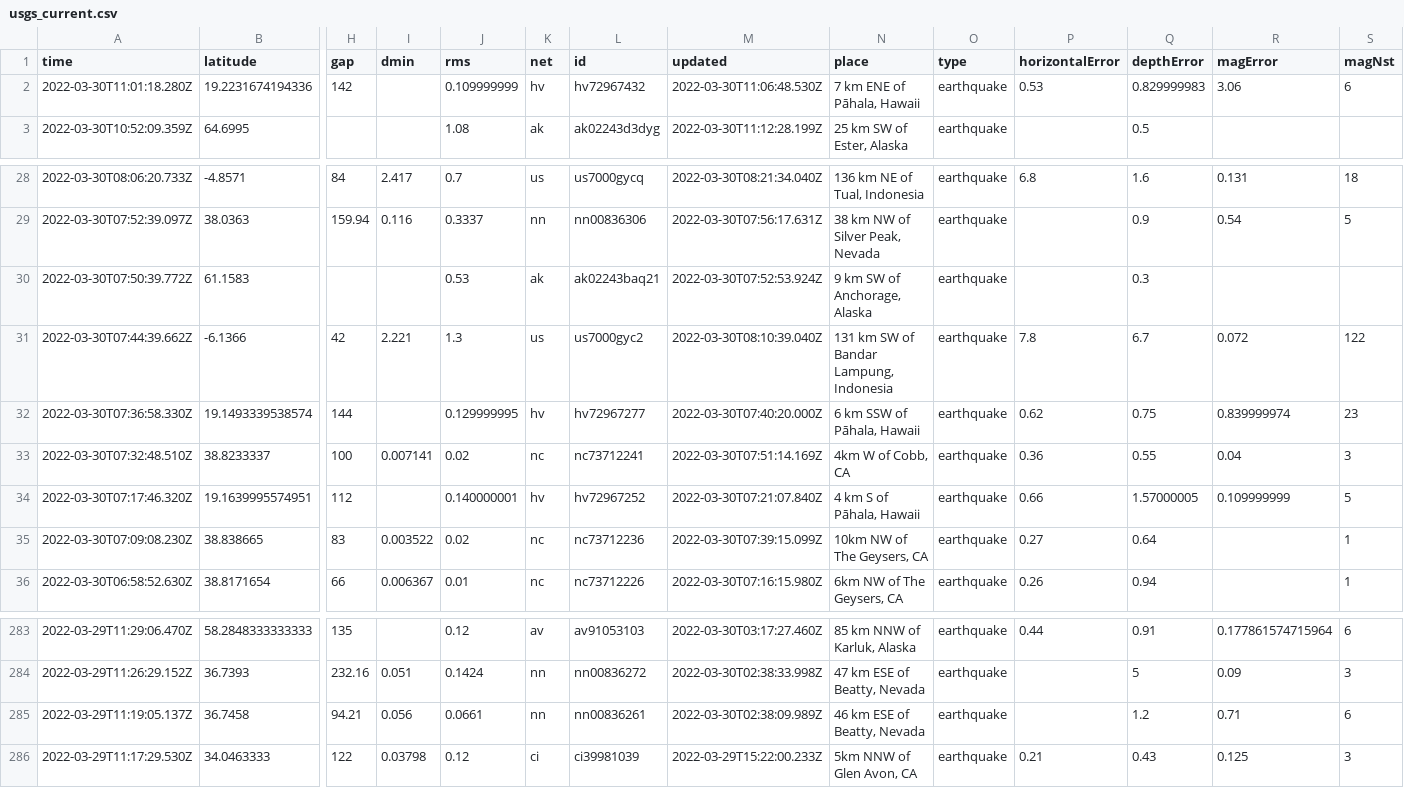
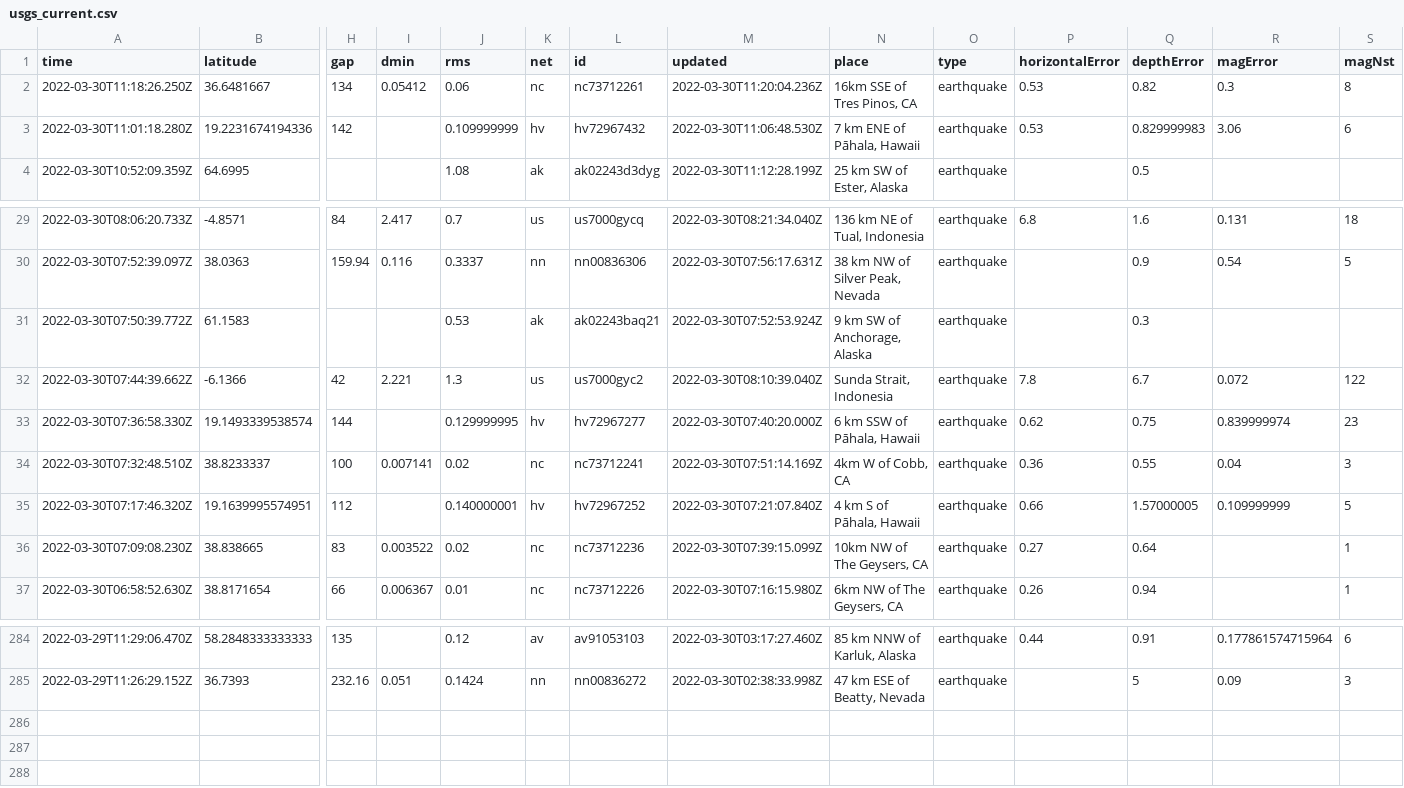
Before and after one commit to JohnnyBerkeley/Nicar2022_actions, a CSV file: usgs_current.csv, drawn as a sheet; only a part is shown, gaps mark what is left out; removed rows and columns are numbered as before the commit, all else as after; rows hold the shown columns only; the diff names each change by its address in the sheet, - before the commit and + after, or states it on an @@ line.

```diff
--- a/usgs_current.csv
+++ b/usgs_current.csv
+row 2: 2022-03-30T11:18:26.250Z | 36.6481667 | 134 | 0.05412 | 0.06 | nc | nc73712261 | 2022-03-30T11:20:04.236Z | 16km SSE of Tres Pinos, CA | earthquake | 0.53 | 0.82 | 0.3 | 8
-N32 (place): 131 km SW of Bandar Lampung, Indonesia
+N32 (place): Sunda Strait, Indonesia
-row 285: 2022-03-29T11:19:05.137Z | 36.7458 | 94.21 | 0.056 | 0.0661 | nn | nn00836261 | 2022-03-30T02:38:09.989Z | 46 km ESE of Beatty, Nevada | earthquake |  | 1.2 | 0.71 | 6
-row 286: 2022-03-29T11:17:29.530Z | 34.0463333 | 122 | 0.03798 | 0.12 | ci | ci39981039 | 2022-03-29T15:22:00.233Z | 5km NNW of Glen Avon, CA | earthquake | 0.21 | 0.43 | 0.125 | 3
```
Also changed, not shown: 1 other file.
